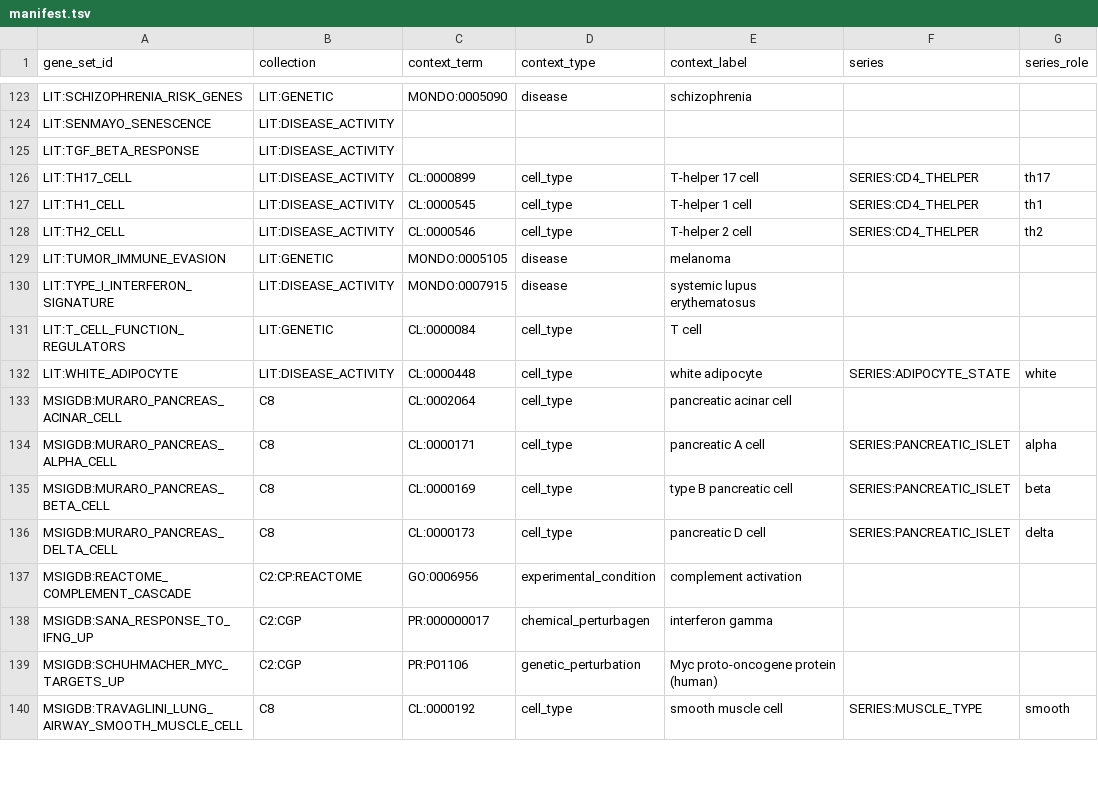
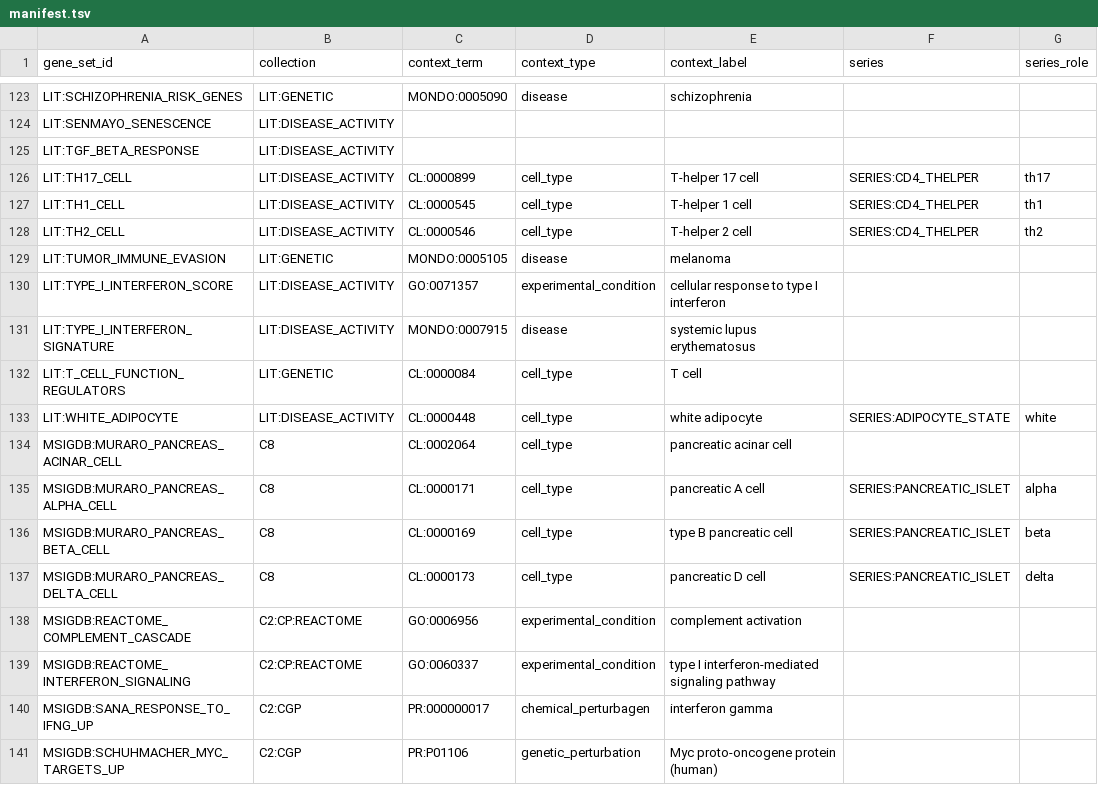
Before and after one commit to monarch-initiative/genesets, a TSV file: curation/genesets/manifest.tsv, drawn as a sheet; only a part is shown, gaps mark what is left out; the shorter side is filled out with more unchanged rows; the diff names each change by its address in the sheet, - before the commit and + after, or states it on an @@ line.

```diff
--- a/curation/genesets/manifest.tsv
+++ b/curation/genesets/manifest.tsv
+row 130: LIT:TYPE_I_INTERFERON_SCORE | LIT:DISEASE_ACTIVITY | GO:0071357 | experimental_condition | cellular response to type I interferon
+row 139: MSIGDB:REACTOME_INTERFERON_SIGNALING | C2:CP:REACTOME | GO:0060337 | experimental_condition | type I interferon-mediated signaling pathway
```
Also changed, not shown: 3 other files.
